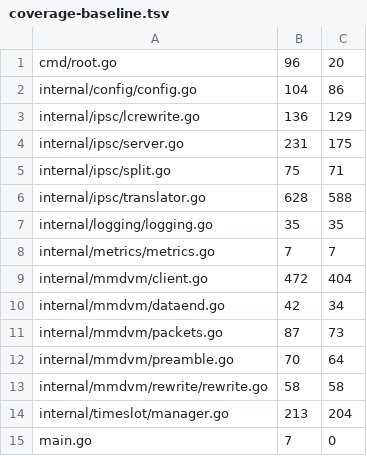
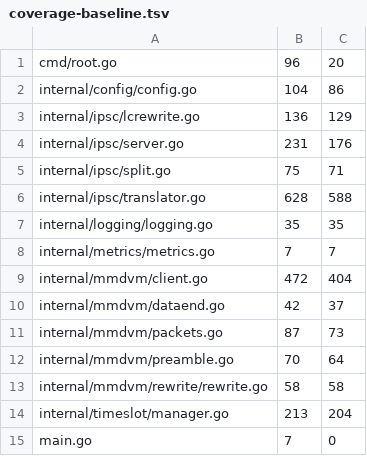
Before and after one commit to USA-RedDragon/ipsc2mmdvm, a TSV file: .github/coverage-baseline.tsv, drawn as a sheet.

```diff
--- a/.github/coverage-baseline.tsv
+++ b/.github/coverage-baseline.tsv
@@ -3,3 +3,3 @@ internal/config/config.go	104	86
 internal/ipsc/lcrewrite.go	136	129
-internal/ipsc/server.go	231	175
+internal/ipsc/server.go	231	176
 internal/ipsc/split.go	75	71
@@ -9,3 +9,3 @@ internal/metrics/metrics.go	7	7
 internal/mmdvm/client.go	472	404
-internal/mmdvm/dataend.go	42	34
+internal/mmdvm/dataend.go	42	37
 internal/mmdvm/packets.go	87	73
```
Also changed, not shown: 1 other file.
